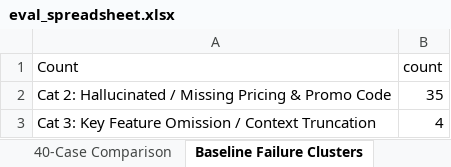
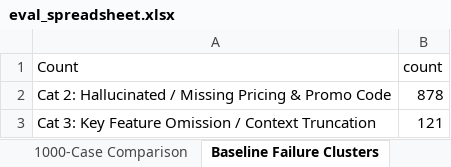
Before and after one commit to dyidesi/AutomatedEvaluatorSuite, an Excel workbook: eval_spreadsheet.xlsx, sheet Baseline Failure Clusters, drawn as a sheet; values as stored, in another font and other column widths than the file's, no borders; the diff names each change by its address in the sheet, - before the commit and + after, or states it on an @@ line.

Commit message:
feat: scale golden dataset to 1,000 cases with full benchmark results, spreadsheets, traces, and updated report

```diff
--- a/eval_spreadsheet.xlsx (sheet Baseline Failure Clusters)
+++ b/eval_spreadsheet.xlsx (sheet Baseline Failure Clusters)
-sheet tab: 40-Case Comparison
+sheet tab: 1000-Case Comparison
-B2 (count): 35
+B2 (count): 878
-B3 (count): 4
+B3 (count): 121
```
Also changed, not shown: sheet 1000-Case Comparison, sheet Metrics & Deltas, 9 other files.
